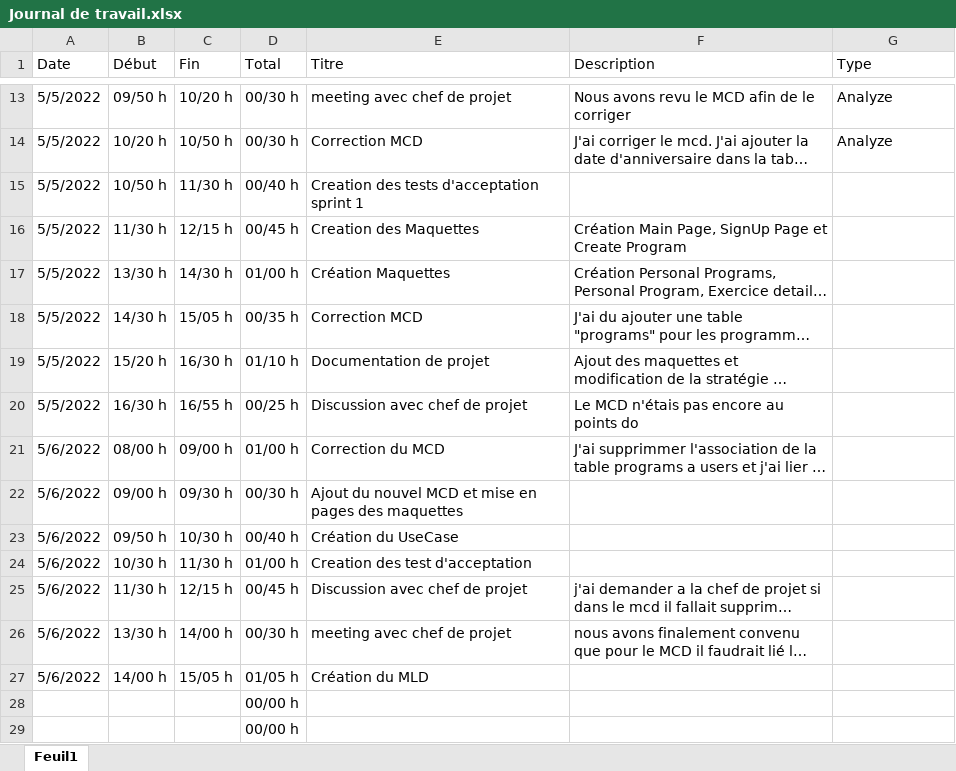
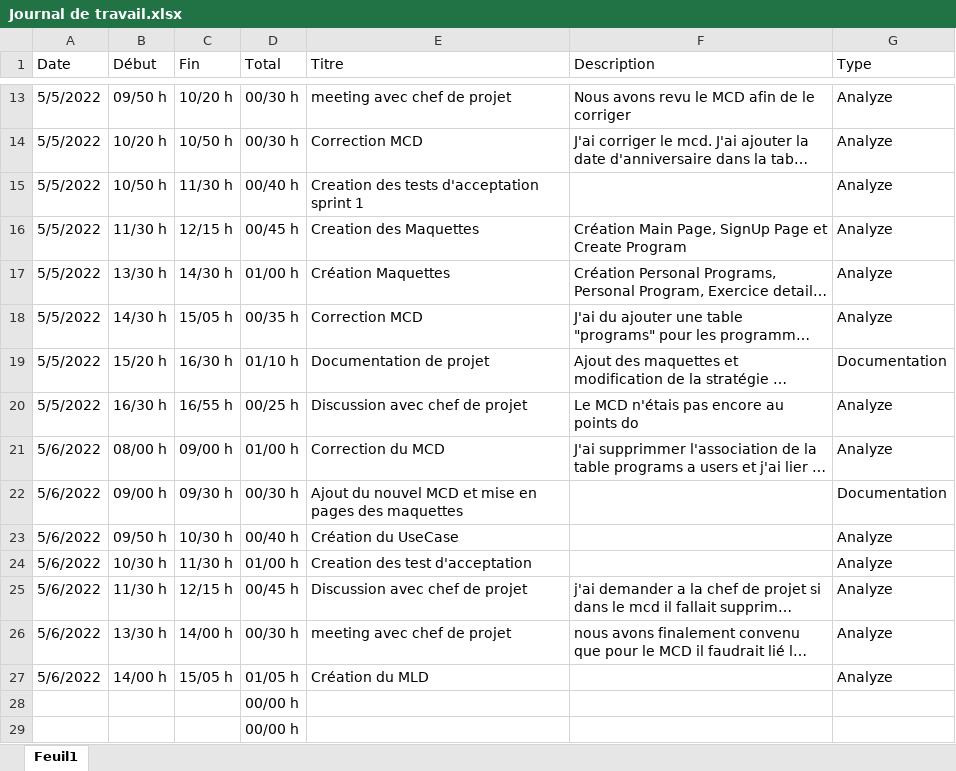
Before and after one commit to dmitrimeili/KeepItFit, an Excel workbook: Doc/Journal de travail.xlsx, sheet Feuil1, drawn as a sheet; only a part is shown, gaps mark what is left out; long unchanged cells end in …; values as stored, in another font and other column widths than the file's, no borders; table styles not drawn; the diff names each change by its address in the sheet, - before the commit and + after, or states it on an @@ line.

```diff
--- a/Doc/Journal de travail.xlsx (sheet Feuil1)
+++ b/Doc/Journal de travail.xlsx (sheet Feuil1)
-G15:G18 (Type): (empty)
+G15:G18 (Type): Analyze
-G19 (Type): (empty)
+G19 (Type): Documentation
-G20:G21 (Type): (empty)
+G20:G21 (Type): Analyze
-G22 (Type): (empty)
+G22 (Type): Documentation
-G23:G27 (Type): (empty)
+G23:G27 (Type): Analyze
```
Also changed, not shown: 2 other files.
